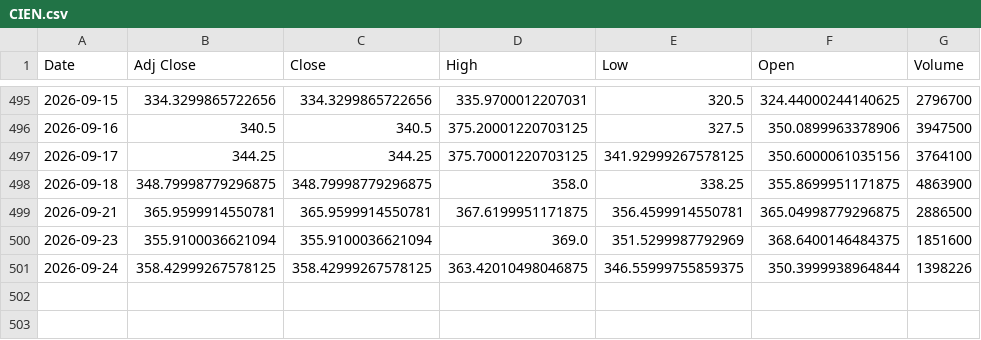
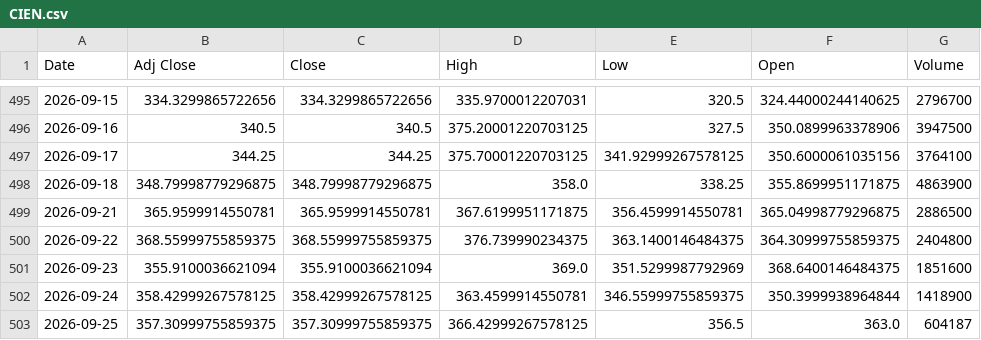
Before and after one commit to Russell3482/Momentum-Trading-Board, a CSV file: data/prices/CIEN.csv, drawn as a sheet; only a part is shown, gaps mark what is left out.

```diff
--- a/data/prices/CIEN.csv
+++ b/data/prices/CIEN.csv
@@ -499,3 +499,5 @@ Date,Adj Close,Close,High,Low,Open,Volume
 2026-09-21,365.9599914550781,365.9599914550781,367.6199951171875,356.4599914550781,365.04998779296875,2886500
+2026-09-22,368.55999755859375,368.55999755859375,376.739990234375,363.1400146484375,364.30999755859375,2404800
 2026-09-23,355.9100036621094,355.9100036621094,369.0,351.5299987792969,368.6400146484375,1851600
-2026-09-24,358.42999267578125,358.42999267578125,363.42010498046875,346.55999755859375,350.3999938964844,1398226
+2026-09-24,358.42999267578125,358.42999267578125,363.4599914550781,346.55999755859375,350.3999938964844,1418900
+2026-09-25,357.30999755859375,357.30999755859375,366.42999267578125,356.5,363.0,604187
```
Also changed, not shown: data/prices/LABU.csv, data/prices/MXL.csv, 19 other files.
